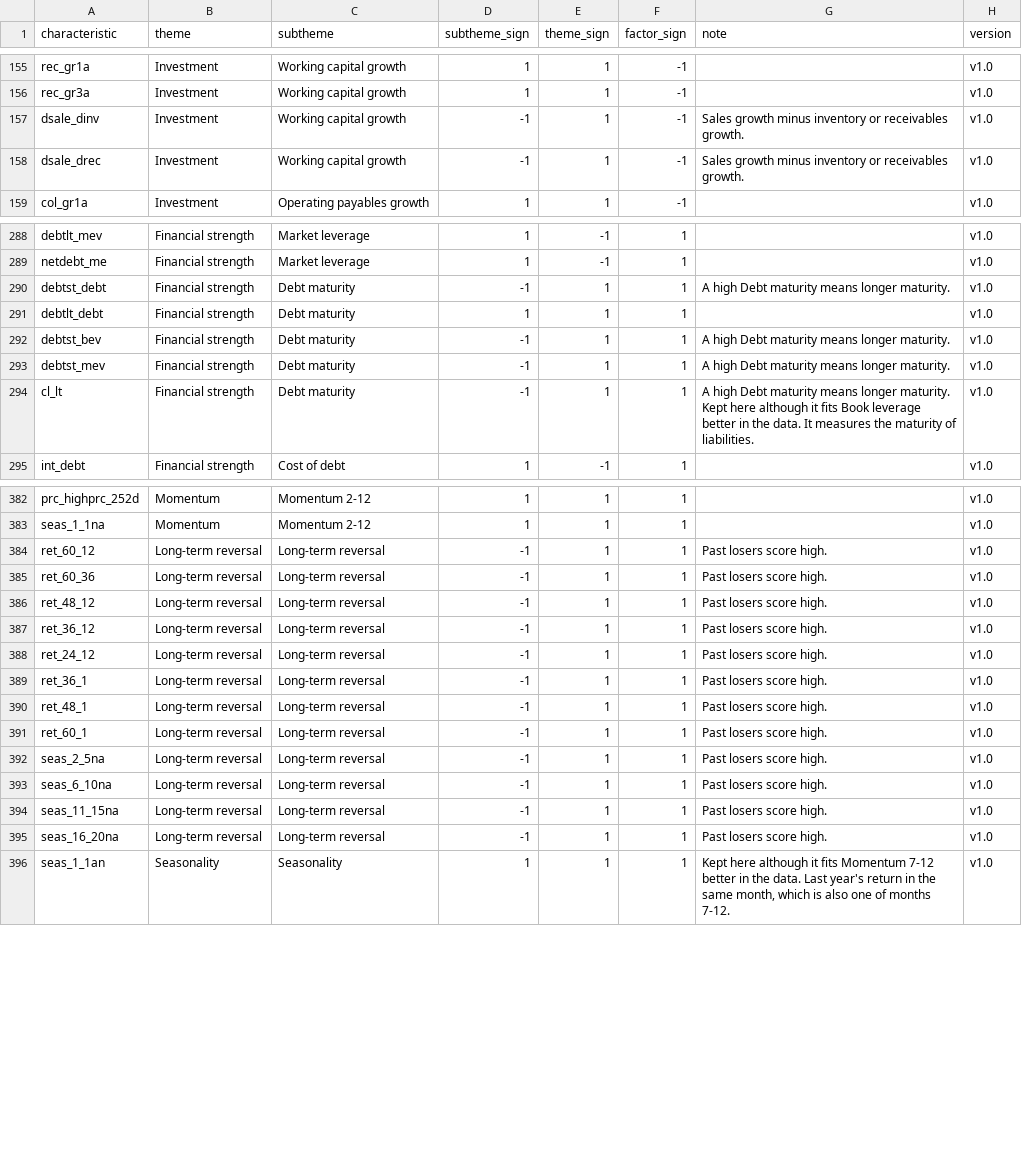
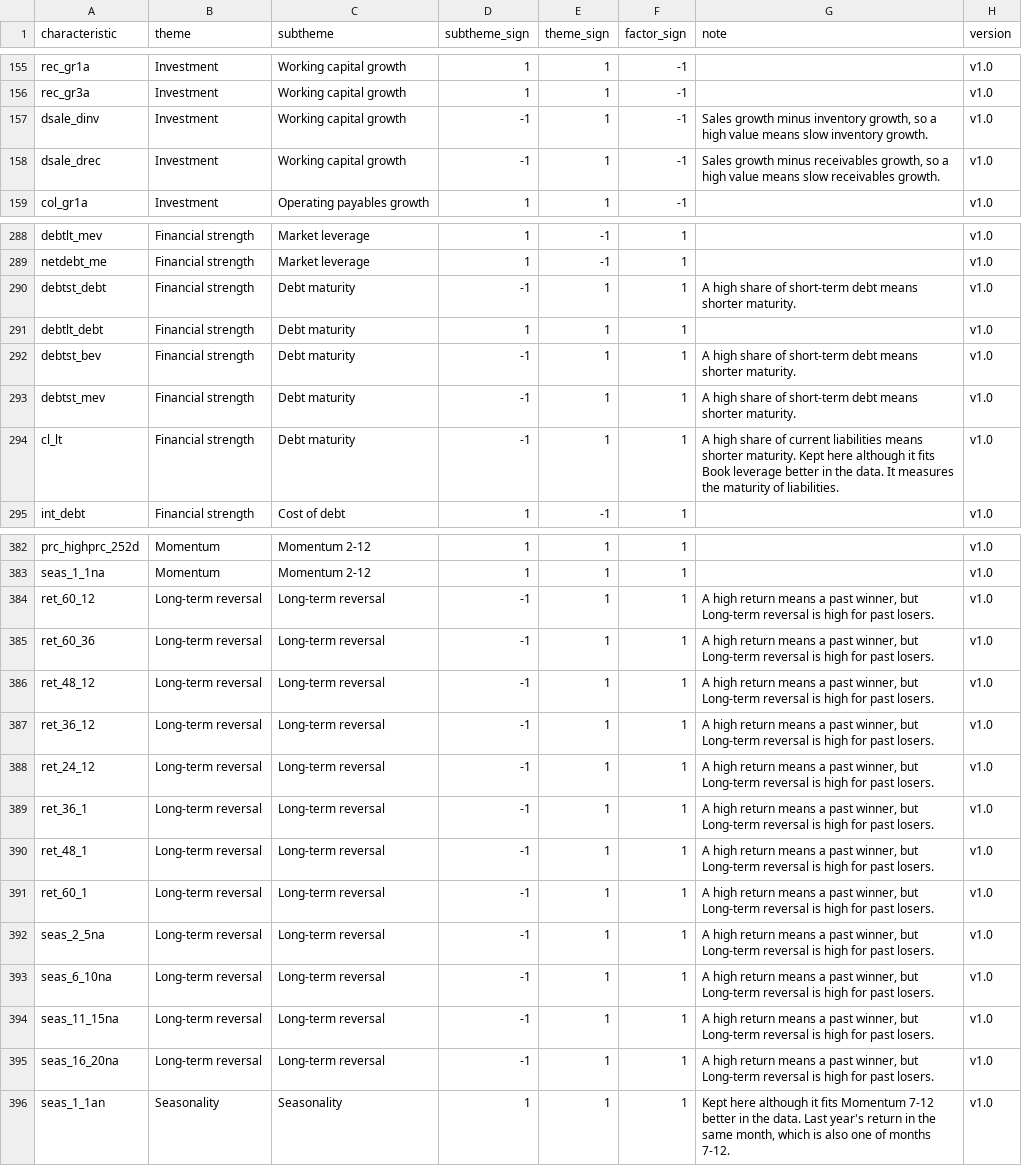
Before and after one commit to bkelly-lab/jkp-data, a CSV file: src/jkp/data/resources/themes/themes.csv, drawn as a sheet; only a part is shown, gaps mark what is left out; the diff covers the shown part only.

```diff
--- a/src/jkp/data/resources/themes/themes.csv
+++ b/src/jkp/data/resources/themes/themes.csv
@@ -156,4 +156,4 @@ rec_gr1a,Investment,Working capital growth,1,1,-1,,v1.0
 rec_gr3a,Investment,Working capital growth,1,1,-1,,v1.0
-dsale_dinv,Investment,Working capital growth,-1,1,-1,Sales growth minus inventory or receivables growth.,v1.0
-dsale_drec,Investment,Working capital growth,-1,1,-1,Sales growth minus inventory or receivables growth.,v1.0
+dsale_dinv,Investment,Working capital growth,-1,1,-1,"Sales growth minus inventory growth, so a high value means slow inventory growth.",v1.0
+dsale_drec,Investment,Working capital growth,-1,1,-1,"Sales growth minus receivables growth, so a high value means slow receivables growth.",v1.0
 col_gr1a,Investment,Operating payables growth,1,1,-1,,v1.0
@@ -289,7 +289,7 @@ debtlt_mev,Financial strength,Market leverage,1,-1,1,,v1.0
 netdebt_me,Financial strength,Market leverage,1,-1,1,,v1.0
-debtst_debt,Financial strength,Debt maturity,-1,1,1,A high Debt maturity means longer maturity.,v1.0
+debtst_debt,Financial strength,Debt maturity,-1,1,1,A high share of short-term debt means shorter maturity.,v1.0
 debtlt_debt,Financial strength,Debt maturity,1,1,1,,v1.0
-debtst_bev,Financial strength,Debt maturity,-1,1,1,A high Debt maturity means longer maturity.,v1.0
-debtst_mev,Financial strength,Debt maturity,-1,1,1,A high Debt maturity means longer maturity.,v1.0
-cl_lt,Financial strength,Debt maturity,-1,1,1,A high Debt maturity means longer maturity. Kept here although it fits Book leverage better in the data. It measures the maturity of liabilities.,v1.0
+debtst_bev,Financial strength,Debt maturity,-1,1,1,A high share of short-term debt means shorter maturity.,v1.0
+debtst_mev,Financial strength,Debt maturity,-1,1,1,A high share of short-term debt means shorter maturity.,v1.0
+cl_lt,Financial strength,Debt maturity,-1,1,1,A high share of current liabilities means shorter maturity. Kept here although it fits Book leverage better in the data. It measures the maturity of liabilities.,v1.0
 int_debt,Financial strength,Cost of debt,1,-1,1,,v1.0
@@ -383,14 +383,14 @@ prc_highprc_252d,Momentum,Momentum 2-12,1,1,1,,v1.0
 seas_1_1na,Momentum,Momentum 2-12,1,1,1,,v1.0
-ret_60_12,Long-term reversal,Long-term reversal,-1,1,1,Past losers score high.,v1.0
-ret_60_36,Long-term reversal,Long-term reversal,-1,1,1,Past losers score high.,v1.0
-ret_48_12,Long-term reversal,Long-term reversal,-1,1,1,Past losers score high.,v1.0
-ret_36_12,Long-term reversal,Long-term reversal,-1,1,1,Past losers score high.,v1.0
-ret_24_12,Long-term reversal,Long-term reversal,-1,1,1,Past losers score high.,v1.0
-ret_36_1,Long-term reversal,Long-term reversal,-1,1,1,Past losers score high.,v1.0
-ret_48_1,Long-term reversal,Long-term reversal,-1,1,1,Past losers score high.,v1.0
-ret_60_1,Long-term reversal,Long-term reversal,-1,1,1,Past losers score high.,v1.0
-seas_2_5na,Long-term reversal,Long-term reversal,-1,1,1,Past losers score high.,v1.0
-seas_6_10na,Long-term reversal,Long-term reversal,-1,1,1,Past losers score high.,v1.0
-seas_11_15na,Long-term reversal,Long-term reversal,-1,1,1,Past losers score high.,v1.0
-seas_16_20na,Long-term reversal,Long-term reversal,-1,1,1,Past losers score high.,v1.0
+ret_60_12,Long-term reversal,Long-term reversal,-1,1,1,"A high return means a past winner, but Long-term reversal is high for past losers.",v1.0
+ret_60_36,Long-term reversal,Long-term reversal,-1,1,1,"A high return means a past winner, but Long-term reversal is high for past losers.",v1.0
+ret_48_12,Long-term reversal,Long-term reversal,-1,1,1,"A high return means a past winner, but Long-term reversal is high for past losers.",v1.0
+ret_36_12,Long-term reversal,Long-term reversal,-1,1,1,"A high return means a past winner, but Long-term reversal is high for past losers.",v1.0
+ret_24_12,Long-term reversal,Long-term reversal,-1,1,1,"A high return means a past winner, but Long-term reversal is high for past losers.",v1.0
+ret_36_1,Long-term reversal,Long-term reversal,-1,1,1,"A high return means a past winner, but Long-term reversal is high for past losers.",v1.0
+ret_48_1,Long-term reversal,Long-term reversal,-1,1,1,"A high return means a past winner, but Long-term reversal is high for past losers.",v1.0
+ret_60_1,Long-term reversal,Long-term reversal,-1,1,1,"A high return means a past winner, but Long-term reversal is high for past losers.",v1.0
+seas_2_5na,Long-term reversal,Long-term reversal,-1,1,1,"A high return means a past winner, but Long-term reversal is high for past losers.",v1.0
+seas_6_10na,Long-term reversal,Long-term reversal,-1,1,1,"A high return means a past winner, but Long-term reversal is high for past losers.",v1.0
+seas_11_15na,Long-term reversal,Long-term reversal,-1,1,1,"A high return means a past winner, but Long-term reversal is high for past losers.",v1.0
+seas_16_20na,Long-term reversal,Long-term reversal,-1,1,1,"A high return means a past winner, but Long-term reversal is high for past losers.",v1.0
 seas_1_1an,Seasonality,Seasonality,1,1,1,"Kept here although it fits Momentum 7-12 better in the data. Last year's return in the same month, which is also one of months 7-12.",v1.0
```
Also changed, not shown: 3 edited cells elsewhere in this file, src/jkp/data/resources/themes/theme_descriptions.csv.
